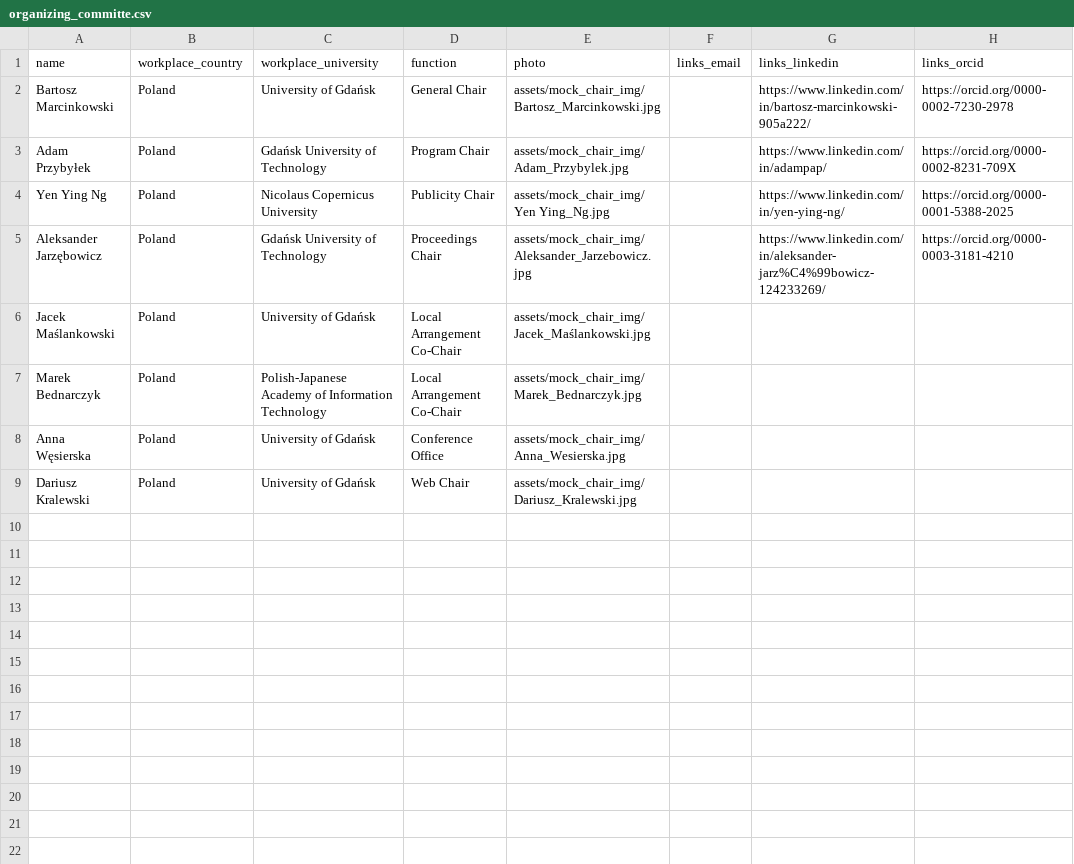
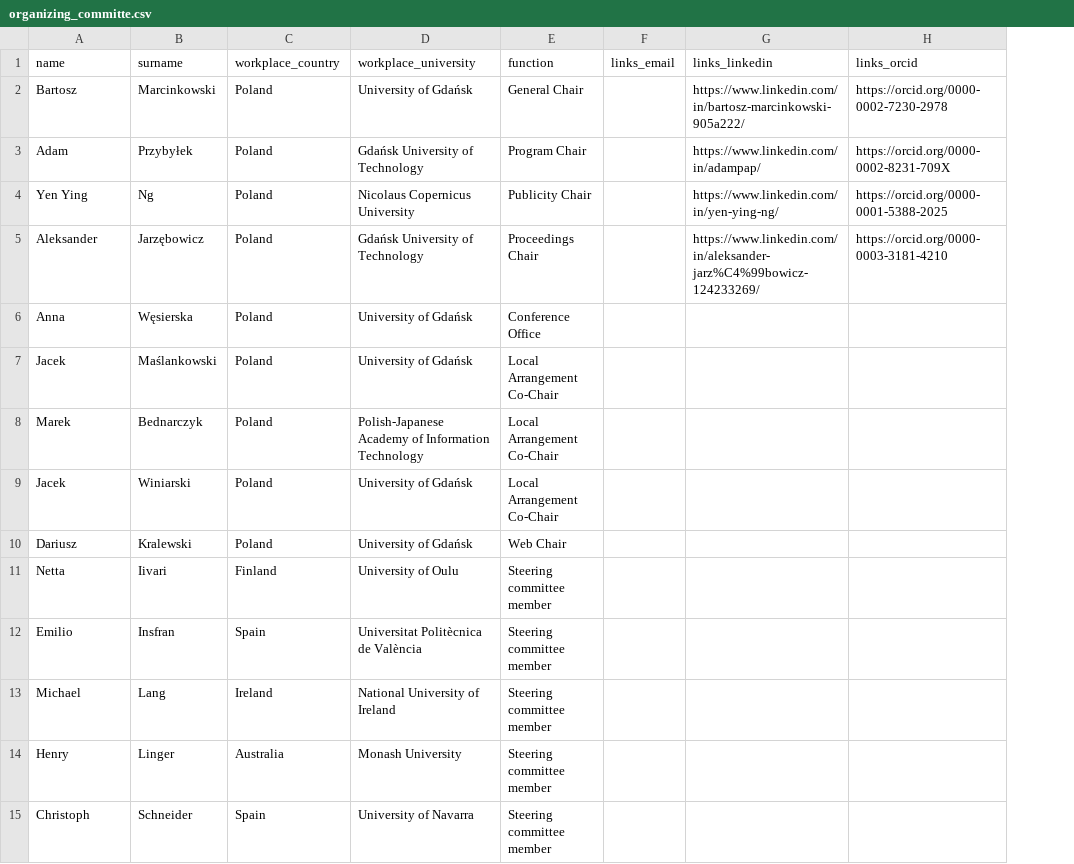
Before and after one commit to DominikNoga/ISD-conference-web-app, a CSV file: ISD-conference-web-app-frontend/src/assets/csv/organizing_committe.csv, drawn as a sheet; removed rows and columns are numbered as before the commit, all else as after; the diff names each change by its address in the sheet, - before the commit and + after, or states it on an @@ line.

```diff
--- a/ISD-conference-web-app-frontend/src/assets/csv/organizing_committe.csv
+++ b/ISD-conference-web-app-frontend/src/assets/csv/organizing_committe.csv
+column B (surname), rows 2-5: Marcinkowski | Przybyłek | Ng | Jarzębowicz; rows 7-10: Maślankowski | Bednarczyk | Winiarski | Kralewski
-column E (photo), rows 2-9: assets/mock_chair_img/Bartosz_Marcinkowski.jpg | assets/mock_chair_img/Adam_Przybylek.jpg | assets/mock_chair_img/Yen Ying_Ng.jpg | assets/mock_chair_img/Aleksander_Jarzebowicz.jpg | assets/mock_chair_img/Jacek_Maślankowski.jpg | assets/mock_chair_img/Marek_Bednarczyk.jpg | assets/mock_chair_img/Anna_Wesierska.jpg | assets/mock_chair_img/Dariusz_Kralewski.jpg
-A2 (name): Bartosz Marcinkowski
+A2 (name): Bartosz
-A3 (name): Adam Przybyłek
+A3 (name): Adam
-A4 (name): Yen Ying Ng
+A4 (name): Yen Ying
-A5 (name): Aleksander Jarzębowicz
+A5 (name): Aleksander
+row 6: Anna | Węsierska | Poland | University of Gdańsk | Conference Office
-A7 (name): Jacek Maślankowski
+A7 (name): Jacek
-A8 (name): Marek Bednarczyk
+A8 (name): Marek
-A9 (name): Anna Węsierska
+A9 (name): Jacek
-E9 (function): Conference Office
+E9 (function): Local Arrangement Co-Chair
-A10 (name): Dariusz Kralewski
+A10 (name): Dariusz
+row 11: Netta | Iivari | Finland | University of Oulu | Steering committee member
+row 12: Emilio | Insfran | Spain | Universitat Politècnica de València | Steering committee member
+row 13: Michael | Lang | Ireland | National University of Ireland | Steering committee member
+row 14: Henry | Linger | Australia | Monash University | Steering committee member
+row 15: Christoph | Schneider | Spain | University of Navarra | Steering committee member
```
Also changed, not shown: 22 other files.
